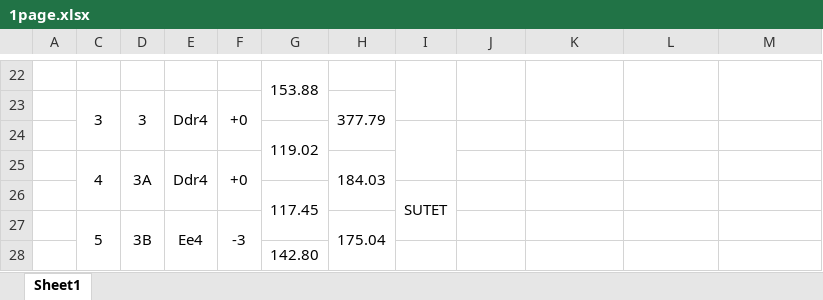
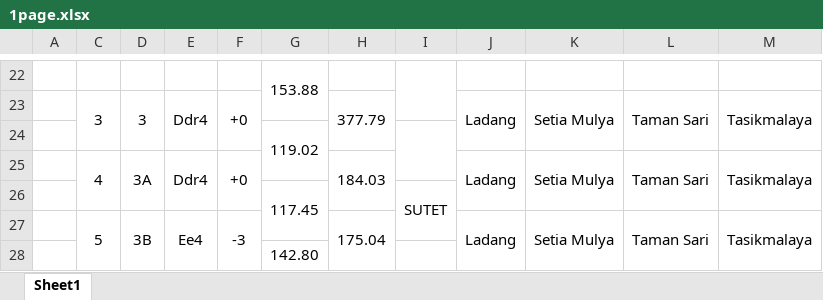
Before and after one commit to danurwenda/towerscheduler, an Excel workbook: uploads/1page.xlsx, sheet Sheet1, drawn as a sheet; only a part is shown, gaps mark what is left out; values as stored, in another font and other column widths than the file's, no borders; removed rows and columns are numbered as before the commit, all else as after; the diff covers the shown part only; the diff names each change by its address in the sheet, - before the commit and + after, or states it on an @@ line.

```diff
--- a/uploads/1page.xlsx (sheet Sheet1)
+++ b/uploads/1page.xlsx (sheet Sheet1)
-J22:J23 merged
-K22:K23 merged
-L22:L23 merged
-M22:M23 merged
-J23: (empty)
+J23: Ladang
+J23:J24 merged
-K23: (empty)
+K23: Setia Mulya
+K23:K24 merged
-L23: (empty)
+L23: Taman Sari
+L23:L24 merged
-M23: (empty)
+M23: Tasikmalaya
+M23:M24 merged
-J25: (empty)
+J25: Ladang
+J25:J26 merged
-K25: (empty)
+K25: Setia Mulya
+K25:K26 merged
-L25: (empty)
+L25: Taman Sari
+L25:L26 merged
-M25: (empty)
+M25: Tasikmalaya
+M25:M26 merged
-J27: (empty)
+J27: Ladang
+J27:J28 merged
-K27: (empty)
+K27: Setia Mulya
+K27:K28 merged
-L27: (empty)
+L27: Taman Sari
+L27:L28 merged
-M27: (empty)
+M27: Tasikmalaya
+M27:M28 merged
```
Also changed, not shown: 2 added rows, 2 removed rows, 220 edited cells, cell formats and merged cells elsewhere in this sheet, hidden cells, templates/input/tower_template.xlsx, templates/output/template1.xlsx, 9 other files.
